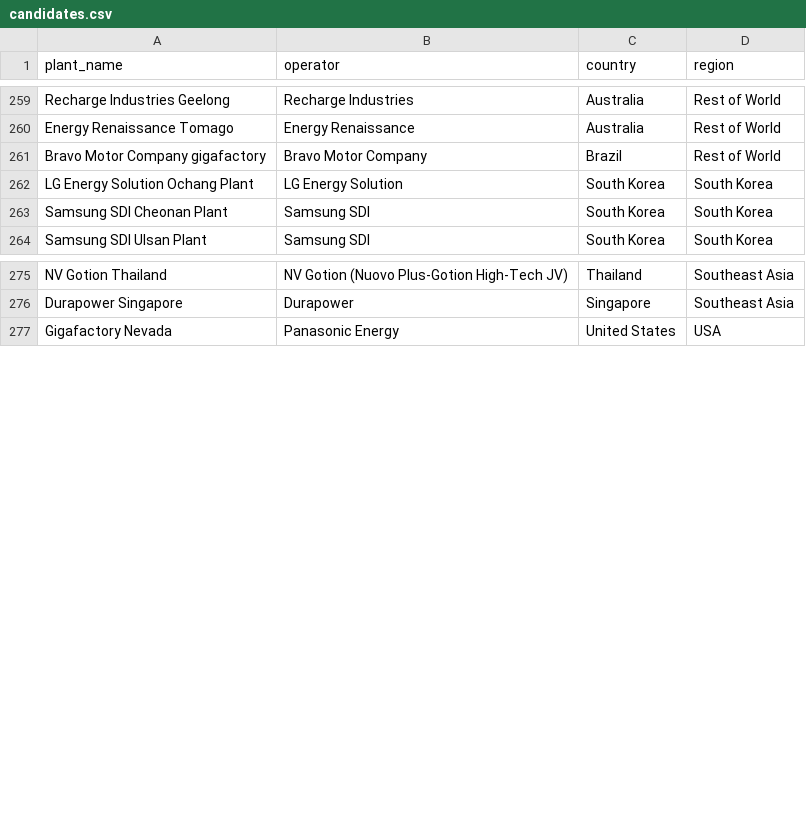
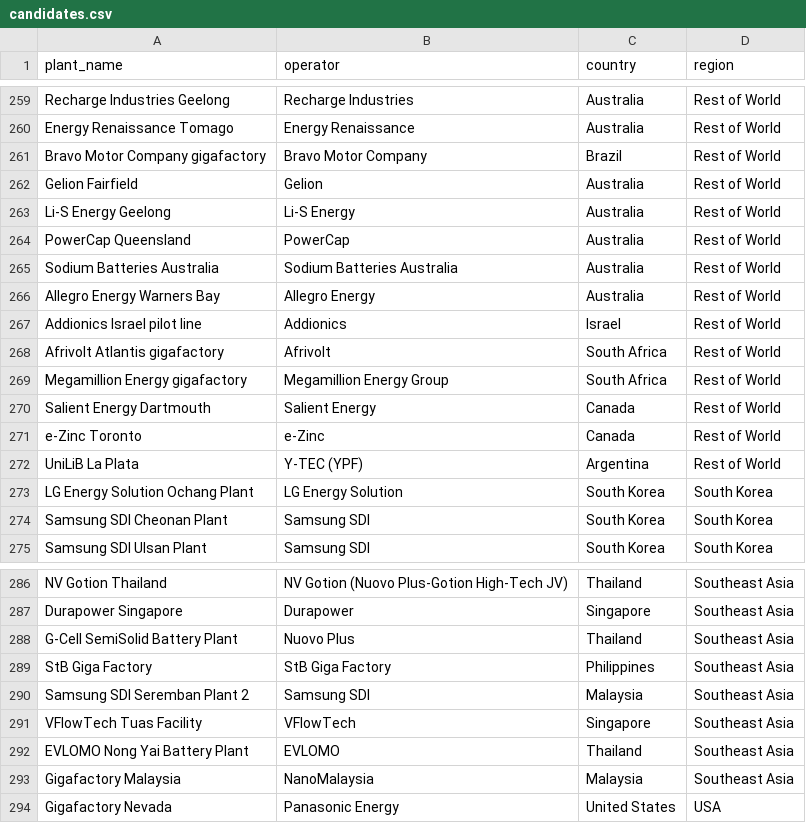
Before and after one commit to dmw24/BatteryFactory, a CSV file: candidates.csv, drawn as a sheet; only a part is shown, gaps mark what is left out.

```diff
--- a/candidates.csv
+++ b/candidates.csv
@@ -261,2 +261,13 @@ Energy Renaissance Tomago,Energy Renaissance,Australia,Rest of World
 Bravo Motor Company gigafactory,Bravo Motor Company,Brazil,Rest of World
+Gelion Fairfield,Gelion,Australia,Rest of World
+Li-S Energy Geelong,Li-S Energy,Australia,Rest of World
+PowerCap Queensland,PowerCap,Australia,Rest of World
+Sodium Batteries Australia,Sodium Batteries Australia,Australia,Rest of World
+Allegro Energy Warners Bay,Allegro Energy,Australia,Rest of World
+Addionics Israel pilot line,Addionics,Israel,Rest of World
+Afrivolt Atlantis gigafactory,Afrivolt,South Africa,Rest of World
+Megamillion Energy gigafactory,Megamillion Energy Group,South Africa,Rest of World
+Salient Energy Dartmouth,Salient Energy,Canada,Rest of World
+e-Zinc Toronto,e-Zinc,Canada,Rest of World
+UniLiB La Plata,Y-TEC (YPF),Argentina,Rest of World
 LG Energy Solution Ochang Plant,LG Energy Solution,South Korea,South Korea
@@ -276,2 +287,8 @@ NV Gotion Thailand,NV Gotion (Nuovo Plus-Gotion High-Tech JV),Thailand,Southeast
 Durapower Singapore,Durapower,Singapore,Southeast Asia
+G-Cell SemiSolid Battery Plant,Nuovo Plus,Thailand,Southeast Asia
+StB Giga Factory,StB Giga Factory,Philippines,Southeast Asia
+Samsung SDI Seremban Plant 2,Samsung SDI,Malaysia,Southeast Asia
+VFlowTech Tuas Facility,VFlowTech,Singapore,Southeast Asia
+EVLOMO Nong Yai Battery Plant,EVLOMO,Thailand,Southeast Asia
+Gigafactory Malaysia,NanoMalaysia,Malaysia,Southeast Asia
 Gigafactory Nevada,Panasonic Energy,United States,USA
```
Also changed, not shown: 1 other file.
